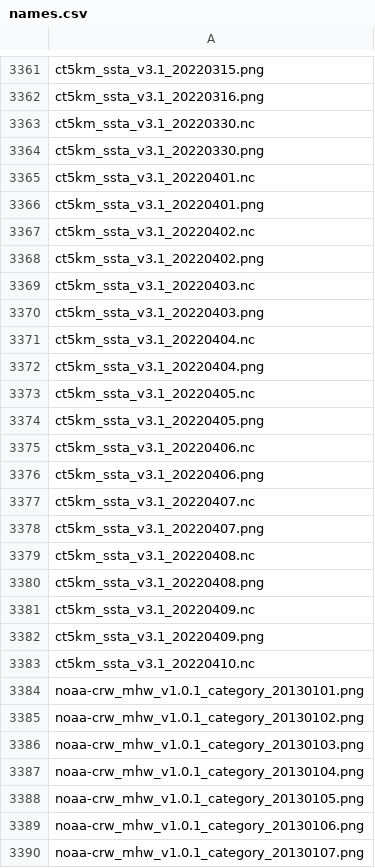
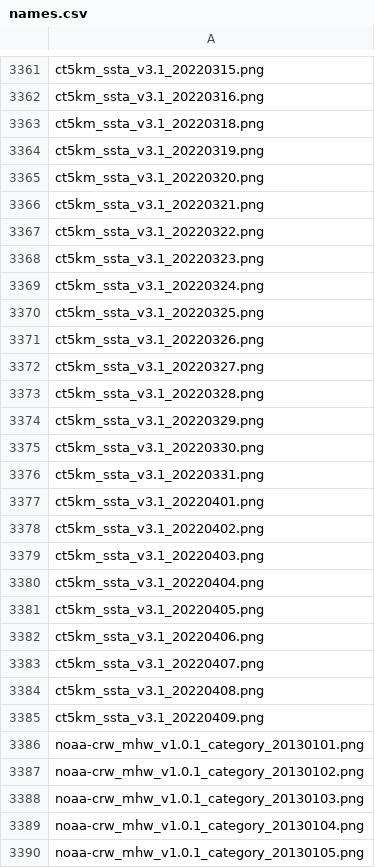
Before and after one commit to HakaiInstitute/ssta_images, a CSV file: dist/names.csv, drawn as a sheet; only a part is shown, gaps mark what is left out; the shorter side is filled out with more unchanged rows; the diff covers the shown part only.

```diff
--- a/dist/names.csv
+++ b/dist/names.csv
@@ -3362,23 +3362,25 @@ ct5km_ssta_v3.1_20220315.png,
 ct5km_ssta_v3.1_20220316.png,
-ct5km_ssta_v3.1_20220330.nc,
+ct5km_ssta_v3.1_20220318.png,
+ct5km_ssta_v3.1_20220319.png,
+ct5km_ssta_v3.1_20220320.png,
+ct5km_ssta_v3.1_20220321.png,
+ct5km_ssta_v3.1_20220322.png,
+ct5km_ssta_v3.1_20220323.png,
+ct5km_ssta_v3.1_20220324.png,
+ct5km_ssta_v3.1_20220325.png,
+ct5km_ssta_v3.1_20220326.png,
+ct5km_ssta_v3.1_20220327.png,
+ct5km_ssta_v3.1_20220328.png,
+ct5km_ssta_v3.1_20220329.png,
 ct5km_ssta_v3.1_20220330.png,
-ct5km_ssta_v3.1_20220401.nc,
+ct5km_ssta_v3.1_20220331.png,
 ct5km_ssta_v3.1_20220401.png,
-ct5km_ssta_v3.1_20220402.nc,
 ct5km_ssta_v3.1_20220402.png,
-ct5km_ssta_v3.1_20220403.nc,
 ct5km_ssta_v3.1_20220403.png,
-ct5km_ssta_v3.1_20220404.nc,
 ct5km_ssta_v3.1_20220404.png,
-ct5km_ssta_v3.1_20220405.nc,
 ct5km_ssta_v3.1_20220405.png,
-ct5km_ssta_v3.1_20220406.nc,
 ct5km_ssta_v3.1_20220406.png,
-ct5km_ssta_v3.1_20220407.nc,
 ct5km_ssta_v3.1_20220407.png,
-ct5km_ssta_v3.1_20220408.nc,
 ct5km_ssta_v3.1_20220408.png,
-ct5km_ssta_v3.1_20220409.nc,
 ct5km_ssta_v3.1_20220409.png,
-ct5km_ssta_v3.1_20220410.nc,
 noaa-crw_mhw_v1.0.1_category_20130101.png,
```
Also changed, not shown: 1 added row and 12 removed rows elsewhere in this file, static/names.csv, 57 other files.
